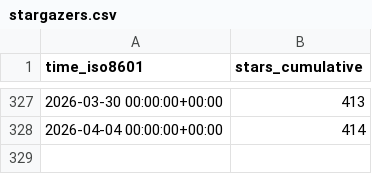
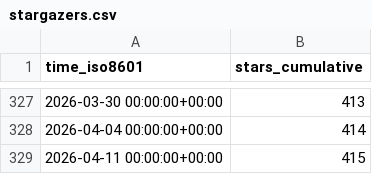
Before and after one commit to keptn/lifecycle-toolkit, a CSV file: keptn/lifecycle-toolkit/ghrs-data/stargazers.csv, drawn as a sheet; only a part is shown, gaps mark what is left out; the diff names each change by its address in the sheet, - before the commit and + after, or states it on an @@ line.

```diff
--- a/keptn/lifecycle-toolkit/ghrs-data/stargazers.csv
+++ b/keptn/lifecycle-toolkit/ghrs-data/stargazers.csv
+row 329: 2026-04-11 00:00:00+00:00 | 415
```
